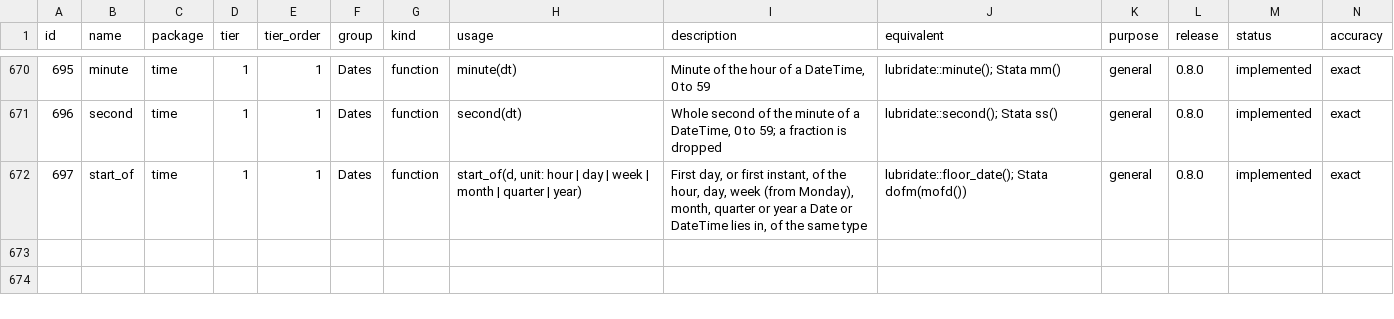
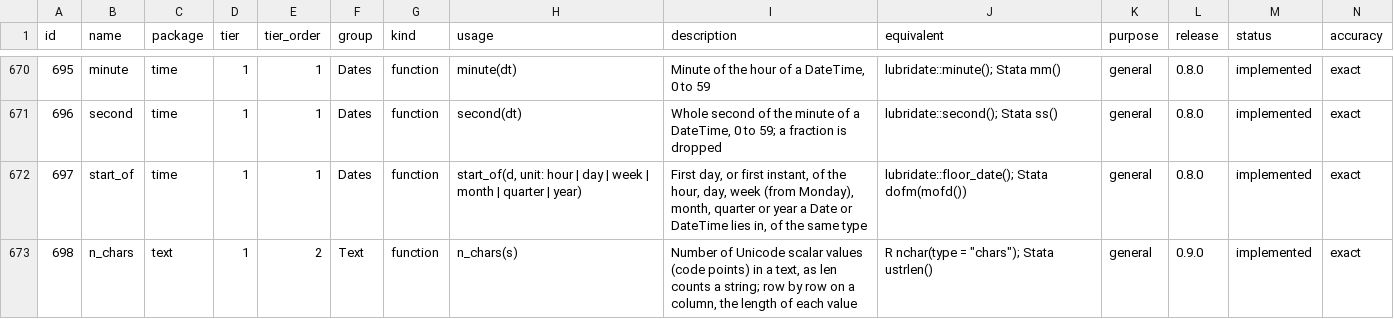
Before and after one commit to zoostat/zeff, a CSV file: docs/spec/zeff_functions.csv, drawn as a sheet; only a part is shown, gaps mark what is left out; rows hold the shown columns only; the diff names each change by its address in the sheet, - before the commit and + after, or states it on an @@ line.

Commit message:
Add n_chars, the length of each text value (release 0.9.0, step 31a)
len of a column is the number of its rows, so inside add it put that one number on every row and nothing gave the length of each value, which R gives by nchar and Stata by ustrlen. n_chars(s) in text counts the Unicode scalar values of a text and applies row by row (open decision 165). add now notes len of a text variable written as a whole definition and names n_chars. Held to R's nchar(type = chars) on fifteen texts, a short variable with a missing value, and the industry of every row of the shipped wages. The catalogue gains row 698 and the specification's counts follow.

```diff
--- a/docs/spec/zeff_functions.csv
+++ b/docs/spec/zeff_functions.csv
+row 673: 698 | n_chars | text | 1 | 2 | Text | function | n_chars(s) | Number of Unicode scalar values (code points) in a text, as len counts a string; row by row on a column, the length of each value | R nchar(type = "chars"); Stata ustrlen() | general | 0.9.0 | implemented | exact
```
Also changed, not shown: 29 other files.
